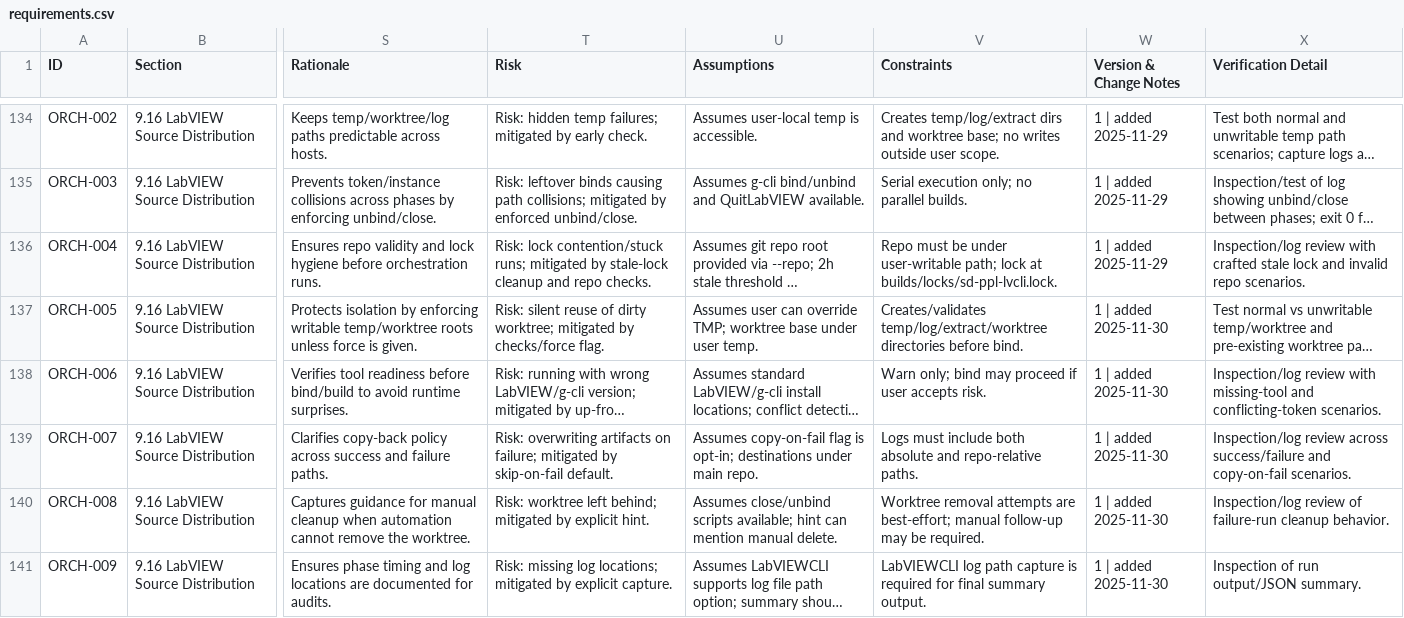
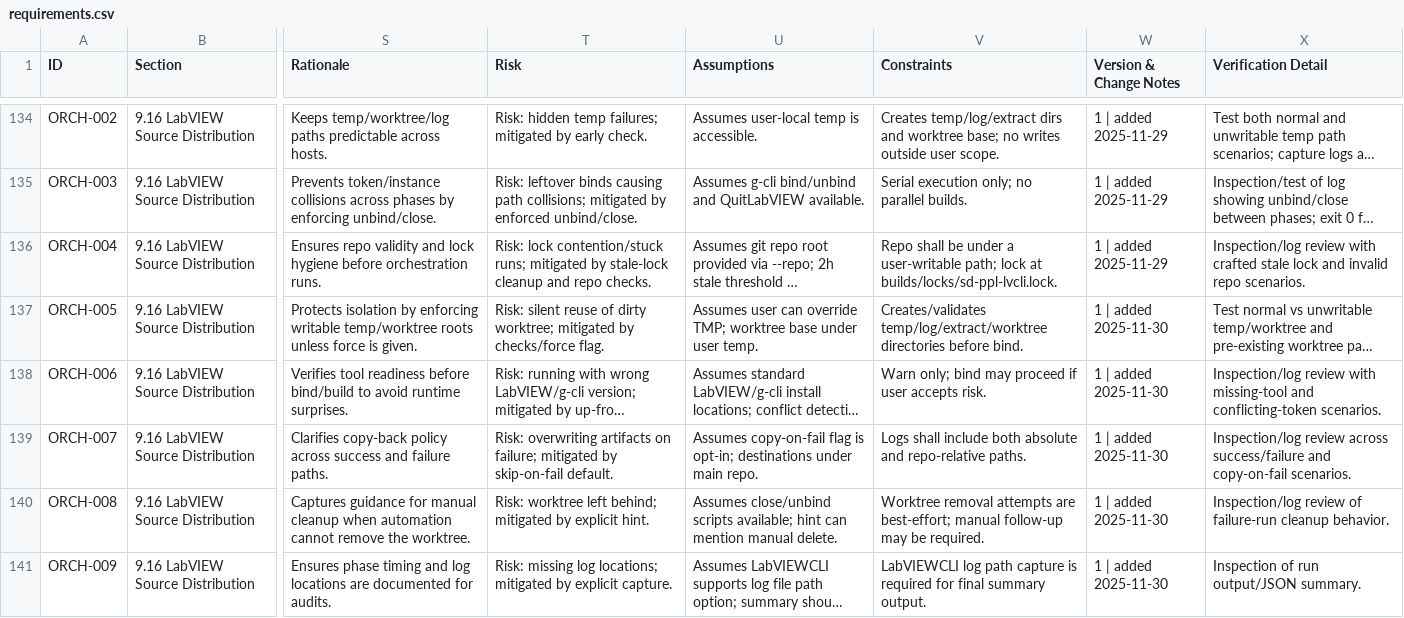
Before and after one commit to LabVIEW-Community-CI-CD/labview-icon-editor-sandbox, a CSV file: docs/requirements/requirements.csv, drawn as a sheet; only a part is shown, gaps mark what is left out; long unchanged cells end in …; the diff covers the shown part only; the diff names each change by its address in the sheet, - before the commit and + after, or states it on an @@ line.

```diff
--- a/docs/requirements/requirements.csv
+++ b/docs/requirements/requirements.csv
-V136 (Constraints): Repo must be under user-writable path;…
+V136 (Constraints): Repo shall be under a user-writable path;…
-V139 (Constraints): Logs must include both…
+V139 (Constraints): Logs shall include both…
```
Also changed, not shown: 9 edited cells elsewhere in this file, 2 other files.
